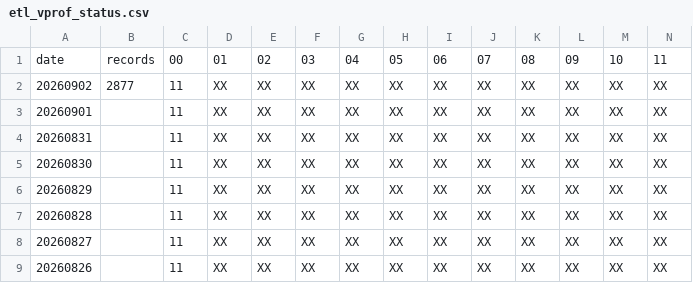
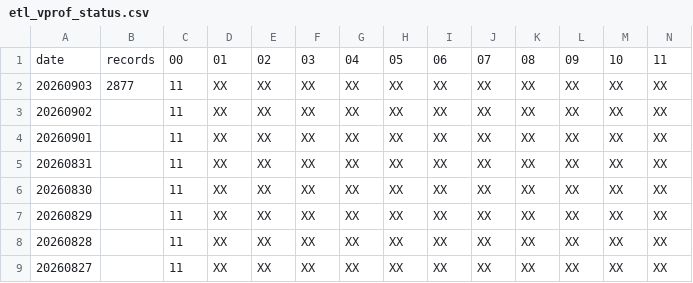
Before and after one commit to cfs-wips/met-monitor, a CSV file: docs/source/_static/etl_vprof_status.csv, drawn as a sheet; only a part is shown; removed rows and columns are numbered as before the commit, all else as after; rows hold the shown columns only; the diff names each change by its address in the sheet, - before the commit and + after, or states it on an @@ line.

```diff
--- a/docs/source/_static/etl_vprof_status.csv
+++ b/docs/source/_static/etl_vprof_status.csv
+row 2: 20260903 | 2877 | 11 | XX | XX | XX | XX | XX | XX | XX | XX | XX | XX | XX
-B3: 2877
+B3: (empty)
-row 9: 20260826 |  | 11 | XX | XX | XX | XX | XX | XX | XX | XX | XX | XX | XX
```
Also changed, not shown: docs/build/html/_static/eurasnb_wx_status.csv, docs/source/_static/can_adi_status.csv, 25 other files.
